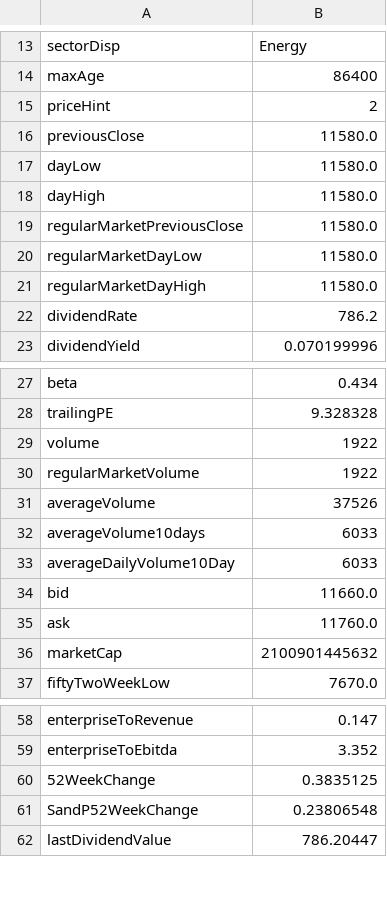
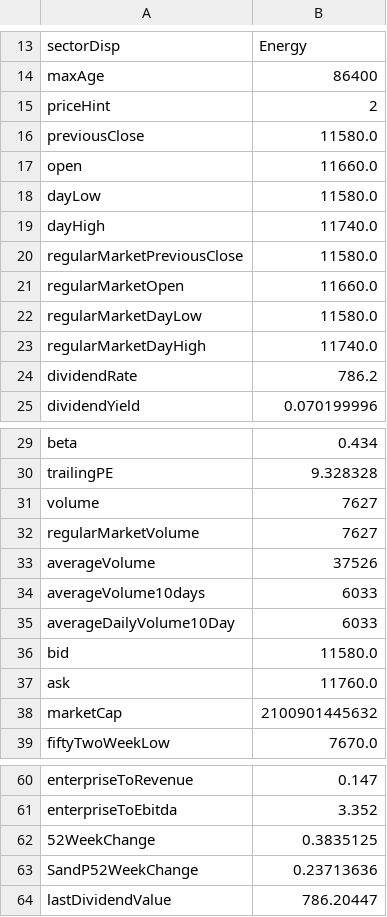
Before and after one commit to danielorozco06/finance, a CSV file: input/tickers_info/TERPEL_CL_info.csv, drawn as a sheet; only a part is shown, gaps mark what is left out.

```diff
--- a/input/tickers_info/TERPEL_CL_info.csv
+++ b/input/tickers_info/TERPEL_CL_info.csv
@@ -16,7 +16,9 @@
 "previousClose","11580.0"
+"open","11660.0"
 "dayLow","11580.0"
-"dayHigh","11580.0"
+"dayHigh","11740.0"
 "regularMarketPreviousClose","11580.0"
+"regularMarketOpen","11660.0"
 "regularMarketDayLow","11580.0"
-"regularMarketDayHigh","11580.0"
+"regularMarketDayHigh","11740.0"
 "dividendRate","786.2"
@@ -28,4 +30,4 @@
 "trailingPE","9.328328"
-"volume","1922"
-"regularMarketVolume","1922"
+"volume","7627"
+"regularMarketVolume","7627"
 "averageVolume","37526"
@@ -33,3 +35,3 @@
 "averageDailyVolume10Day","6033"
-"bid","11660.0"
+"bid","11580.0"
 "ask","11760.0"
@@ -60,3 +62,3 @@
 "52WeekChange","0.3835125"
-"SandP52WeekChange","0.23806548"
+"SandP52WeekChange","0.23713636"
 "lastDividendValue","786.20447"
```
Also changed, not shown: input/tickers_history/ECOPETROL_CL_values.csv, input/tickers_history/PFAVAL_CL_values.csv, 32 other files.
